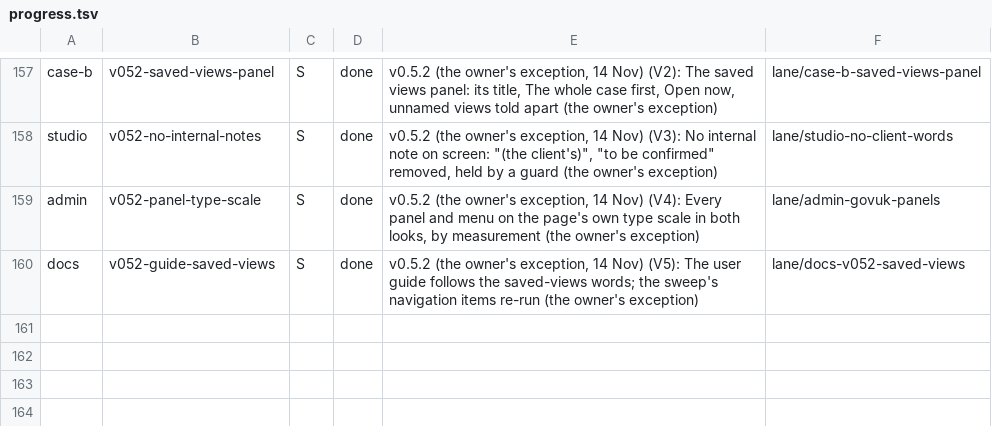
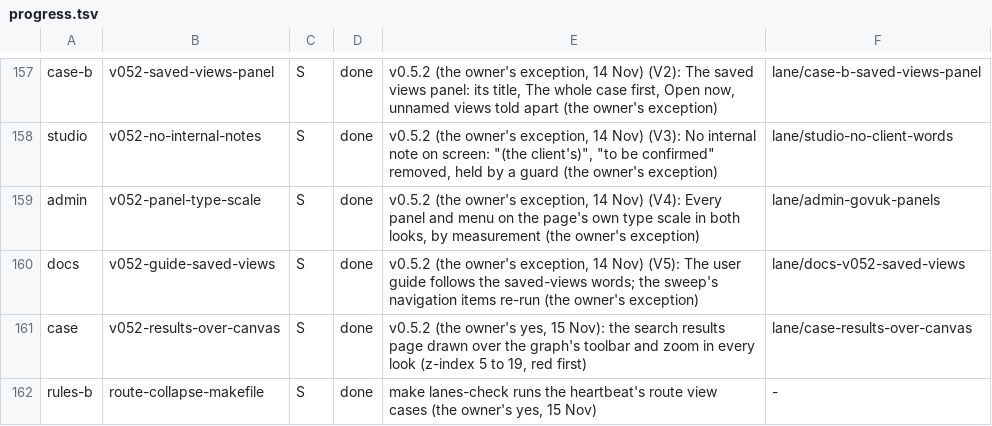
Before and after one commit to aykr/OspreyFlow_Dev, a TSV file: OspreyFlow_Build/process/lanes/progress.tsv, drawn as a sheet; only a part is shown, gaps mark what is left out; the diff names each change by its address in the sheet, - before the commit and + after, or states it on an @@ line.

Commit message:
docs(process): the results-over-canvas fix and the lanes-check Makefile line landed on the owner's yes (OspreyFlow_Build/process/lanes/merger/LANDED.md)

```diff
--- a/OspreyFlow_Build/process/lanes/progress.tsv
+++ b/OspreyFlow_Build/process/lanes/progress.tsv
+row 161: case | v052-results-over-canvas | S | done | v0.5.2 (the owner's yes, 15 Nov): the search results page drawn over the graph's toolbar and zoom in every look (z-index 5 to 19, red first) | lane/case-results-over-canvas
+row 162: rules-b | route-collapse-makefile | S | done | make lanes-check runs the heartbeat's route view cases (the owner's yes, 15 Nov) | -
```
Also changed, not shown: OspreyFlow_Build/process/lanes/groups.tsv, OspreyFlow_Build/process/lanes/owner_due.tsv, 1 other file.
